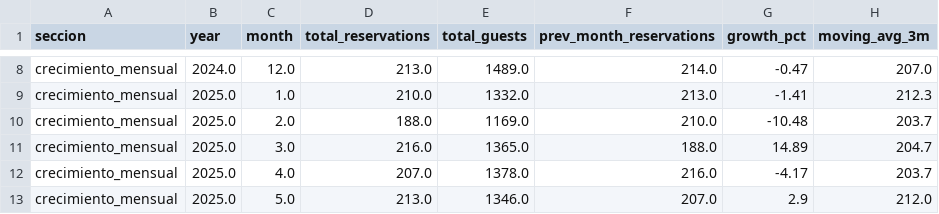
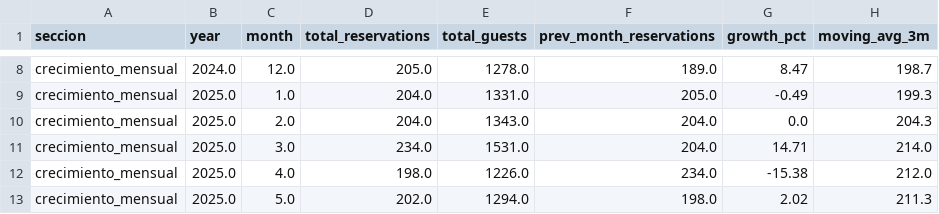
Before and after one commit to JoseJimenez01/Analysis-Process_OLAP, a CSV file: analytics/reports/analisis_crecimiento_mensual.csv, drawn as a sheet; only a part is shown, gaps mark what is left out; the diff covers the shown part only; the diff names each change by its address in the sheet, - before the commit and + after, or states it on an @@ line.

```diff
--- a/analytics/reports/analisis_crecimiento_mensual.csv
+++ b/analytics/reports/analisis_crecimiento_mensual.csv
-D8 (total_reservations): 213.0
+D8 (total_reservations): 205.0
-E8 (total_guests): 1489.0
+E8 (total_guests): 1278.0
-F8 (prev_month_reservations): 214.0
+F8 (prev_month_reservations): 189.0
-G8 (growth_pct): -0.47
+G8 (growth_pct): 8.47
-H8 (moving_avg_3m): 207.0
+H8 (moving_avg_3m): 198.7
-D9 (total_reservations): 210.0
+D9 (total_reservations): 204.0
-E9 (total_guests): 1332.0
+E9 (total_guests): 1331.0
-F9 (prev_month_reservations): 213.0
+F9 (prev_month_reservations): 205.0
-G9 (growth_pct): -1.41
+G9 (growth_pct): -0.49
-H9 (moving_avg_3m): 212.3
+H9 (moving_avg_3m): 199.3
-D10 (total_reservations): 188.0
+D10 (total_reservations): 204.0
-E10 (total_guests): 1169.0
+E10 (total_guests): 1343.0
-F10 (prev_month_reservations): 210.0
+F10 (prev_month_reservations): 204.0
-G10 (growth_pct): -10.48
+G10 (growth_pct): 0.0
-H10 (moving_avg_3m): 203.7
+H10 (moving_avg_3m): 204.3
-D11 (total_reservations): 216.0
+D11 (total_reservations): 234.0
-E11 (total_guests): 1365.0
+E11 (total_guests): 1531.0
-F11 (prev_month_reservations): 188.0
+F11 (prev_month_reservations): 204.0
-G11 (growth_pct): 14.89
+G11 (growth_pct): 14.71
-H11 (moving_avg_3m): 204.7
+H11 (moving_avg_3m): 214.0
-D12 (total_reservations): 207.0
+D12 (total_reservations): 198.0
-E12 (total_guests): 1378.0
+E12 (total_guests): 1226.0
-F12 (prev_month_reservations): 216.0
+F12 (prev_month_reservations): 234.0
-G12 (growth_pct): -4.17
+G12 (growth_pct): -15.38
-H12 (moving_avg_3m): 203.7
+H12 (moving_avg_3m): 212.0
-D13 (total_reservations): 213.0
+D13 (total_reservations): 202.0
-E13 (total_guests): 1346.0
+E13 (total_guests): 1294.0
-F13 (prev_month_reservations): 207.0
+F13 (prev_month_reservations): 198.0
-G13 (growth_pct): 2.9
+G13 (growth_pct): 2.02
-H13 (moving_avg_3m): 212.0
+H13 (moving_avg_3m): 211.3
```
Also changed, not shown: 32 edited cells elsewhere in this file, analytics/reports/actividad_clientes_zona.csv, analytics/reports/analisis_horarios_pico.csv, 19 other files.
